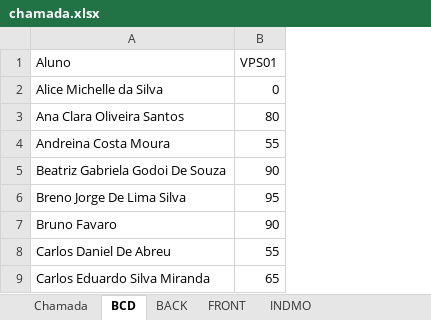
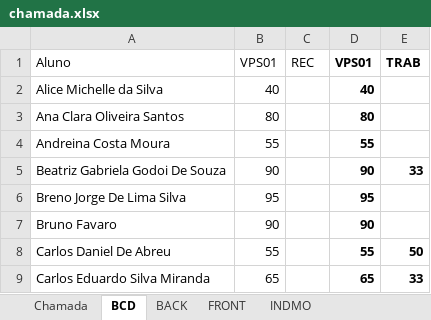
Before and after one commit to wellifabio/senai2022, an Excel workbook: 2des/chamada.xlsx, sheet BCD, drawn as a sheet; only a part is shown; values as stored, in another font and other column widths than the file's, no borders; conditional formats not drawn; the diff names each change by its address in the sheet, - before the commit and + after, or states it on an @@ line.

```diff
--- a/2des/chamada.xlsx (sheet BCD)
+++ b/2des/chamada.xlsx (sheet BCD)
+column C (REC), empty
+column D (VPS01), rows 2-9: 40 | 80 | 55 | 90 | 95 | 90 | 55 | 65
+column E (TRAB), rows 5-9: 33 |  |  | 50 | 33
-B2 (VPS01): 0
+B2 (VPS01): 40
```
Also changed, not shown: sheet BACK, sheet FRONT, other sheet tabs.
